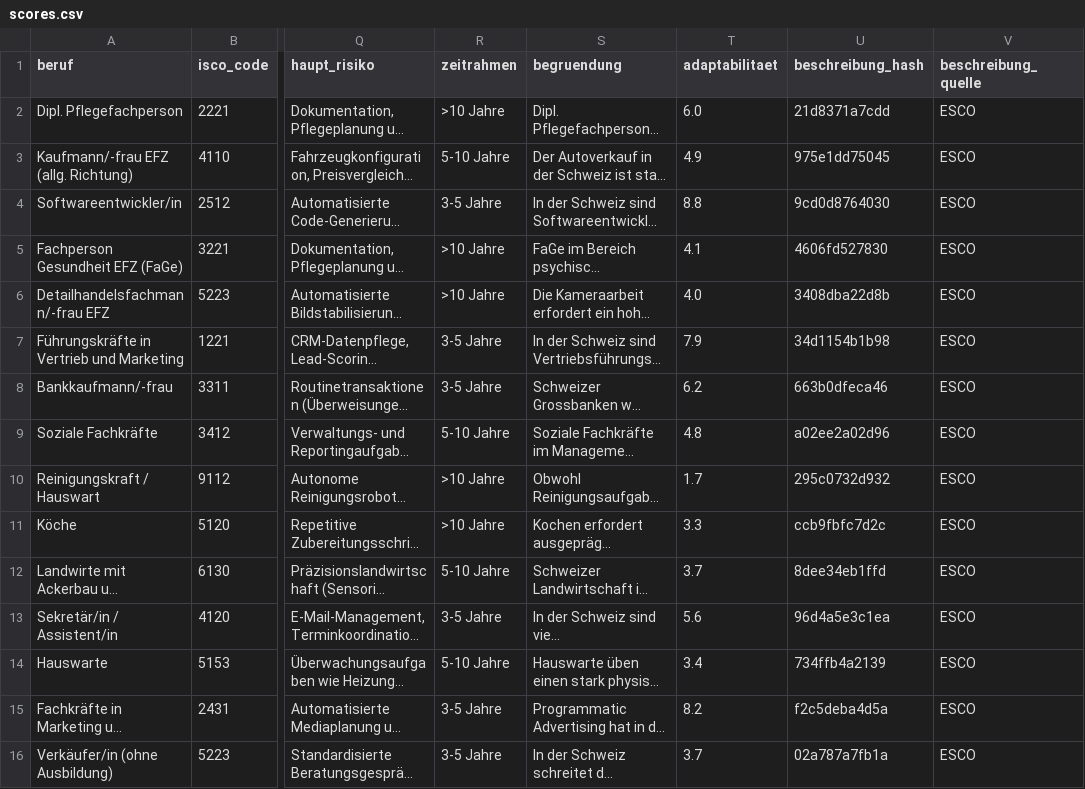
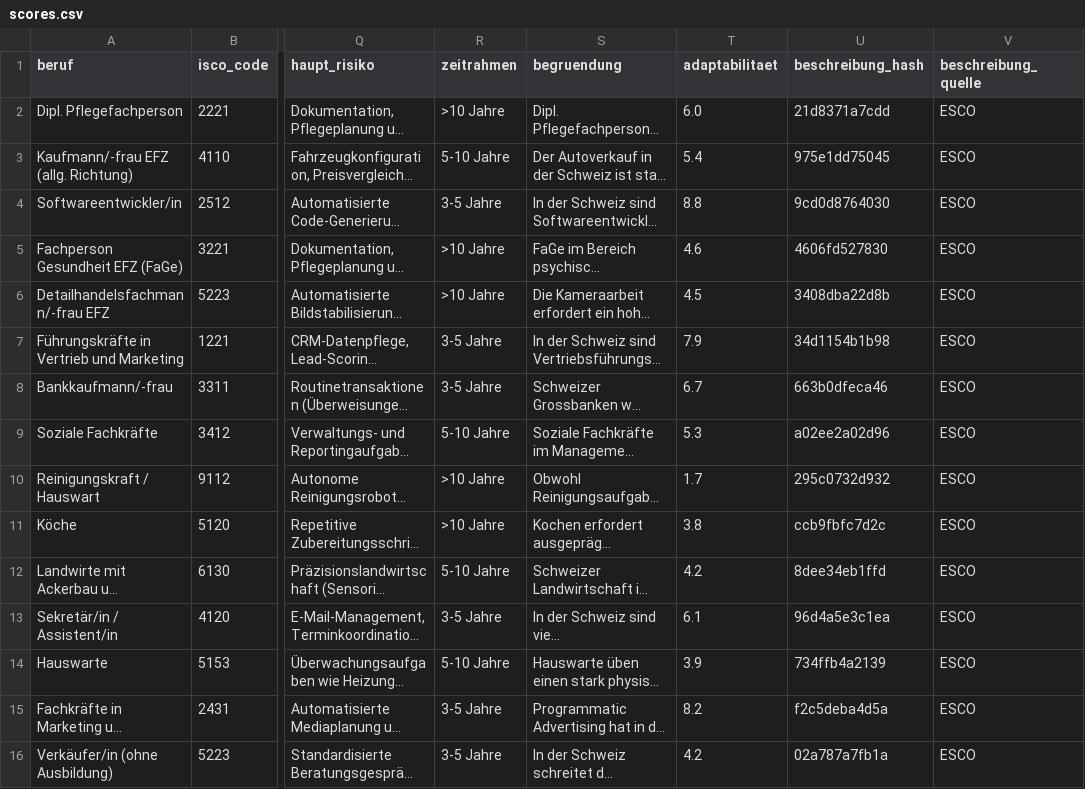
Before and after one commit to minigraphx/ki-jobexposition-schweiz, a CSV file: data/processed/scores.csv, drawn as a sheet; only a part is shown, gaps mark what is left out; long unchanged cells end in …; the diff covers the shown part only; the diff names each change by its address in the sheet, - before the commit and + after, or states it on an @@ line.

```diff
--- a/data/processed/scores.csv
+++ b/data/processed/scores.csv
-T3 (adaptabilitaet): 4.9
+T3 (adaptabilitaet): 5.4
-T5 (adaptabilitaet): 4.1
+T5 (adaptabilitaet): 4.6
-T6 (adaptabilitaet): 4.0
+T6 (adaptabilitaet): 4.5
-T8 (adaptabilitaet): 6.2
+T8 (adaptabilitaet): 6.7
-T9 (adaptabilitaet): 4.8
+T9 (adaptabilitaet): 5.3
-T11 (adaptabilitaet): 3.3
+T11 (adaptabilitaet): 3.8
-T12 (adaptabilitaet): 3.7
+T12 (adaptabilitaet): 4.2
-T13 (adaptabilitaet): 5.6
+T13 (adaptabilitaet): 6.1
-T14 (adaptabilitaet): 3.4
+T14 (adaptabilitaet): 3.9
-T16 (adaptabilitaet): 3.7
+T16 (adaptabilitaet): 4.2
```
Also changed, not shown: 108 edited cells elsewhere in this file, 5 other files.
